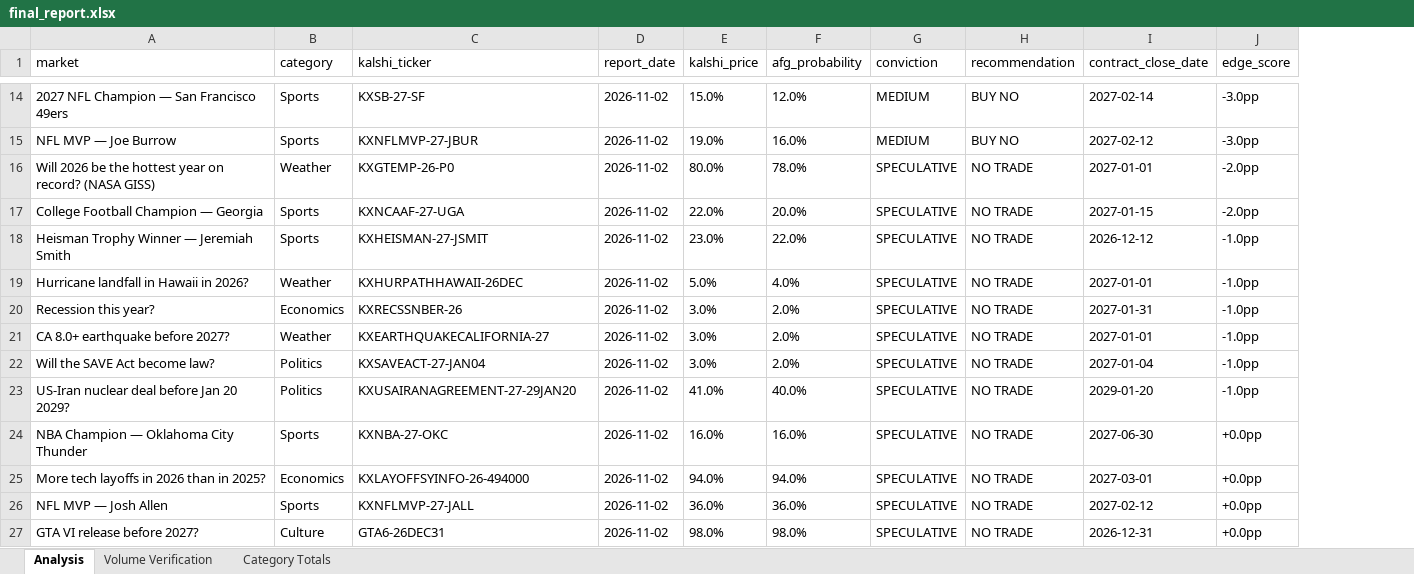
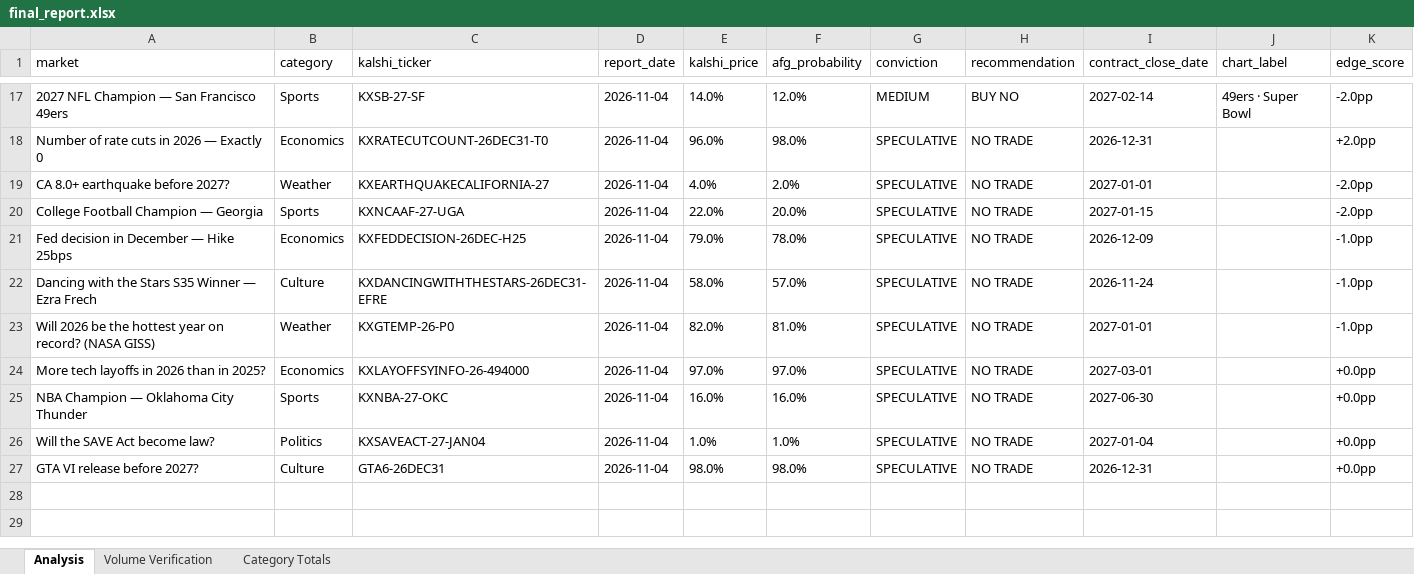
Before and after one commit to scowlfaceq02/afg-scorecard, an Excel workbook: data/final_report.xlsx, sheet Analysis, drawn as a sheet; only a part is shown, gaps mark what is left out; values as stored, in another font and other column widths than the file's, no borders; removed rows and columns are numbered as before the commit, all else as after; the diff covers the shown part only; the diff names each change by its address in the sheet, - before the commit and + after, or states it on an @@ line.

Commit message:
Scorecard November 4th: F1 close date set to Kalshi settlement (November 3rd)

```diff
--- a/data/final_report.xlsx (sheet Analysis)
+++ b/data/final_report.xlsx (sheet Analysis)
+column J (chart_label), row 17: 49ers · Super Bowl
-D17 (report_date): 2026-11-02
+D17 (report_date): 2026-11-04
-E17 (kalshi_price): 15.0%
+E17 (kalshi_price): 14.0%
-K17 (edge_score): -3.0pp
+K17 (edge_score): -2.0pp
-row 15: NFL MVP — Joe Burrow | Sports | KXNFLMVP-27-JBUR | 2026-11-02 | 19.0% | 16.0% | MEDIUM | BUY NO | 2027-02-12 | -3.0pp
+row 18: Number of rate cuts in 2026 — Exactly 0 | Economics | KXRATECUTCOUNT-26DEC31-T0 | 2026-11-04 | 96.0% | 98.0% | SPECULATIVE | NO TRADE | 2026-12-31 |  | +2.0pp
-A19 (market): Will 2026 be the hottest year on record? (NASA GISS)
+A19 (market): CA 8.0+ earthquake before 2027?
-C19 (kalshi_ticker): KXGTEMP-26-P0
+C19 (kalshi_ticker): KXEARTHQUAKECALIFORNIA-27
-D19:D20 (report_date): 2026-11-02
+D19:D20 (report_date): 2026-11-04
-E19 (kalshi_price): 80.0%
+E19 (kalshi_price): 4.0%
-F19 (afg_probability): 78.0%
+F19 (afg_probability): 2.0%
-row 18: Heisman Trophy Winner — Jeremiah Smith | Sports | KXHEISMAN-27-JSMIT | 2026-11-02 | 23.0% | 22.0% | SPECULATIVE | NO TRADE | 2026-12-12 | -1.0pp
-row 19: Hurricane landfall in Hawaii in 2026? | Weather | KXHURPATHHAWAII-26DEC | 2026-11-02 | 5.0% | 4.0% | SPECULATIVE | NO TRADE | 2027-01-01 | -1.0pp
-A21 (market): Recession this year?
+A21 (market): Fed decision in December — Hike 25bps
-C21 (kalshi_ticker): KXRECSSNBER-26
+C21 (kalshi_ticker): KXFEDDECISION-26DEC-H25
-D21 (report_date): 2026-11-02
+D21 (report_date): 2026-11-04
-E21 (kalshi_price): 3.0%
+E21 (kalshi_price): 79.0%
-F21 (afg_probability): 2.0%
+F21 (afg_probability): 78.0%
-I21 (contract_close_date): 2027-01-31
+I21 (contract_close_date): 2026-12-09
+row 22: Dancing with the Stars S35 Winner — Ezra Frech | Culture | KXDANCINGWITHTHESTARS-26DEC31-EFRE | 2026-11-04 | 58.0% | 57.0% | SPECULATIVE | NO TRADE | 2026-11-24 |  | -1.0pp
-A23 (market): CA 8.0+ earthquake before 2027?
+A23 (market): Will 2026 be the hottest year on record? (NASA GISS)
-C23 (kalshi_ticker): KXEARTHQUAKECALIFORNIA-27
+C23 (kalshi_ticker): KXGTEMP-26-P0
-D23 (report_date): 2026-11-02
+D23 (report_date): 2026-11-04
-E23 (kalshi_price): 3.0%
+E23 (kalshi_price): 82.0%
-F23 (afg_probability): 2.0%
+F23 (afg_probability): 81.0%
-row 22: Will the SAVE Act become law? | Politics | KXSAVEACT-27-JAN04 | 2026-11-02 | 3.0% | 2.0% | SPECULATIVE | NO TRADE | 2027-01-04 | -1.0pp
-row 23: US-Iran nuclear deal before Jan 20 2029? | Politics | KXUSAIRANAGREEMENT-27-29JAN20 | 2026-11-02 | 41.0% | 40.0% | SPECULATIVE | NO TRADE | 2029-01-20 | -1.0pp
+row 24: More tech layoffs in 2026 than in 2025? | Economics | KXLAYOFFSYINFO-26-494000 | 2026-11-04 | 97.0% | 97.0% | SPECULATIVE | NO TRADE | 2027-03-01 |  | +0.0pp
-D25 (report_date): 2026-11-02
+D25 (report_date): 2026-11-04
-row 25: More tech layoffs in 2026 than in 2025? | Economics | KXLAYOFFSYINFO-26-494000 | 2026-11-02 | 94.0% | 94.0% | SPECULATIVE | NO TRADE | 2027-03-01 | +0.0pp
-row 26: NFL MVP — Josh Allen | Sports | KXNFLMVP-27-JALL | 2026-11-02 | 36.0% | 36.0% | SPECULATIVE | NO TRADE | 2027-02-12 | +0.0pp
+row 26: Will the SAVE Act become law? | Politics | KXSAVEACT-27-JAN04 | 2026-11-04 | 1.0% | 1.0% | SPECULATIVE | NO TRADE | 2027-01-04 |  | +0.0pp
-D27 (report_date): 2026-11-02
+D27 (report_date): 2026-11-04
```
Also changed, not shown: 8 added rows, 6 removed rows and 19 edited cells elsewhere in this sheet, 10 other files.
